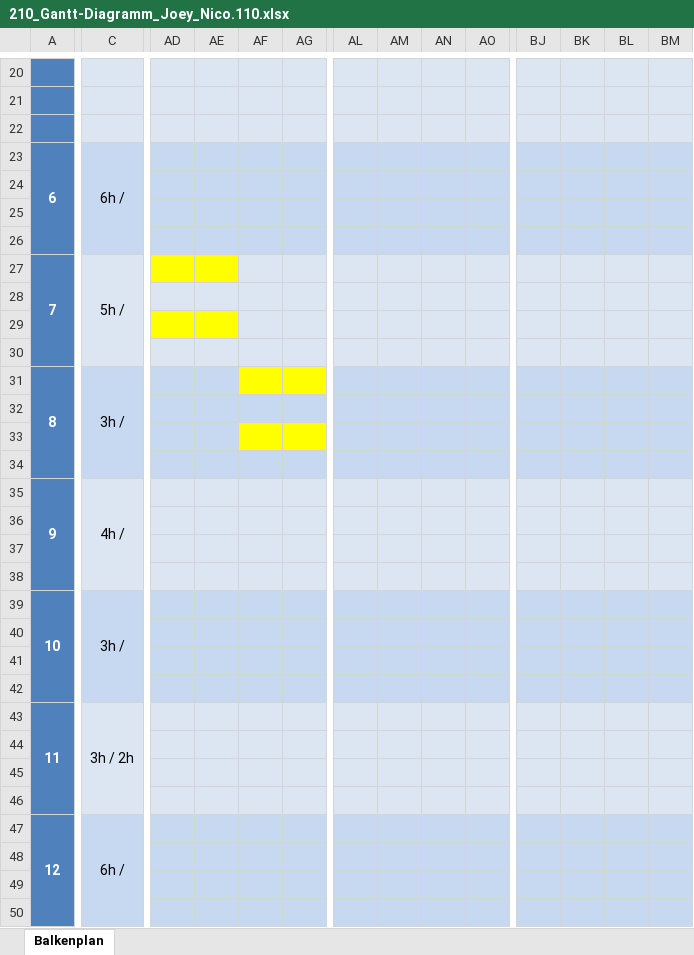
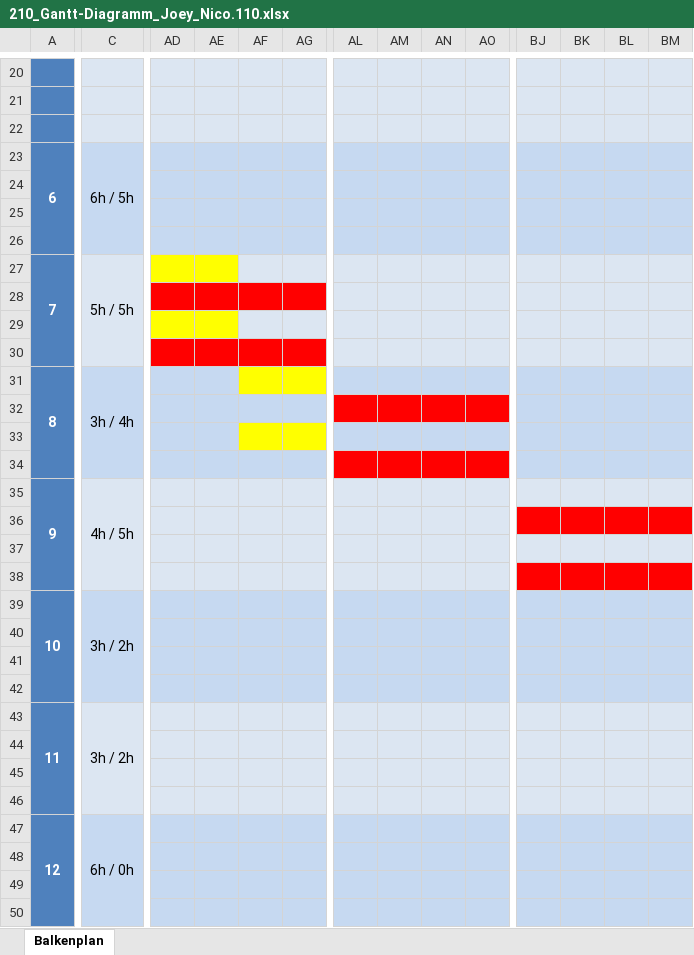
Before and after one commit to zsciaj/BBC-Java-Boomberman, an Excel workbook: Boomberman/doku/210_Gantt-Diagramm_Joey_Nico.110.xlsx, sheet Balkenplan, drawn as a sheet; only a part is shown, gaps mark what is left out; values as stored, in another font and other column widths than the file's, no borders; the diff covers the shown part only; the diff names each change by its address in the sheet, - before the commit and + after, or states it on an @@ line.

```diff
--- a/Boomberman/doku/210_Gantt-Diagramm_Joey_Nico.110.xlsx (sheet Balkenplan)
+++ b/Boomberman/doku/210_Gantt-Diagramm_Joey_Nico.110.xlsx (sheet Balkenplan)
-C23: 6h /
+C23: 6h / 5h
-C27: 5h /
+C27: 5h / 5h
-AD28:AG28 fill: #DCE6F2
+AD28:AG28 fill: #FF0000
-AD30:AG30 fill: #DCE6F2
+AD30:AG30 fill: #FF0000
-C31: 3h /
+C31: 3h / 4h
-AL32:AO32 fill: #C6D9F1
+AL32:AO32 fill: #FF0000
-AL34:AO34 fill: #C6D9F1
+AL34:AO34 fill: #FF0000
-C35: 4h /
+C35: 4h / 5h
-BJ36:BM36 fill: #DCE6F2
+BJ36:BM36 fill: #FF0000
-BJ38:BM38 fill: #DCE6F2
+BJ38:BM38 fill: #FF0000
-C39: 3h /
+C39: 3h / 2h
-C47: 6h /
+C47: 6h / 0h
```
Also changed, not shown: 2 edited cells and cell formats elsewhere in this sheet.
